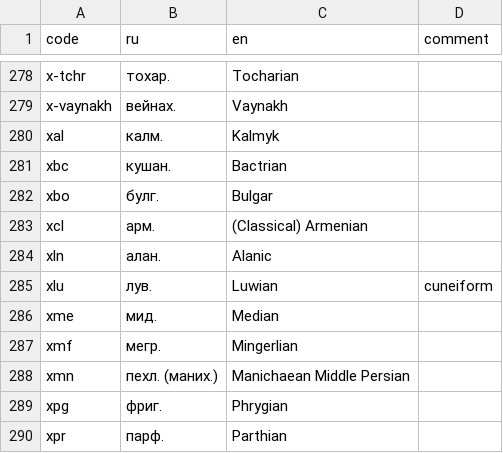
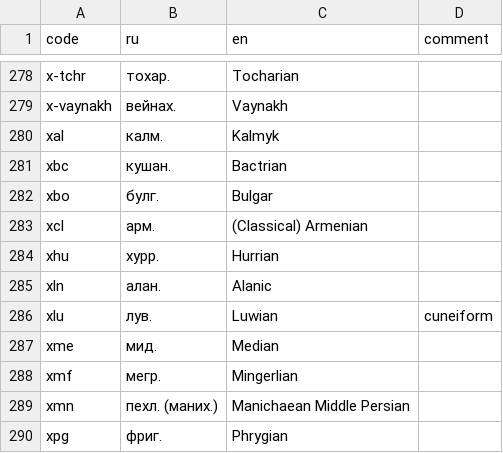
Before and after one commit to abaevdict/abaev-tei-oxygen, a CSV file: css/langnames.csv, drawn as a sheet; only a part is shown, gaps mark what is left out; the shorter side is filled out with more unchanged rows; the diff names each change by its address in the sheet, - before the commit and + after, or states it on an @@ line.

Commit message:
added Hurrian

```diff
--- a/css/langnames.csv
+++ b/css/langnames.csv
+row 284: xhu | хурр. | Hurrian
```
Also changed, not shown: 2 other files.
